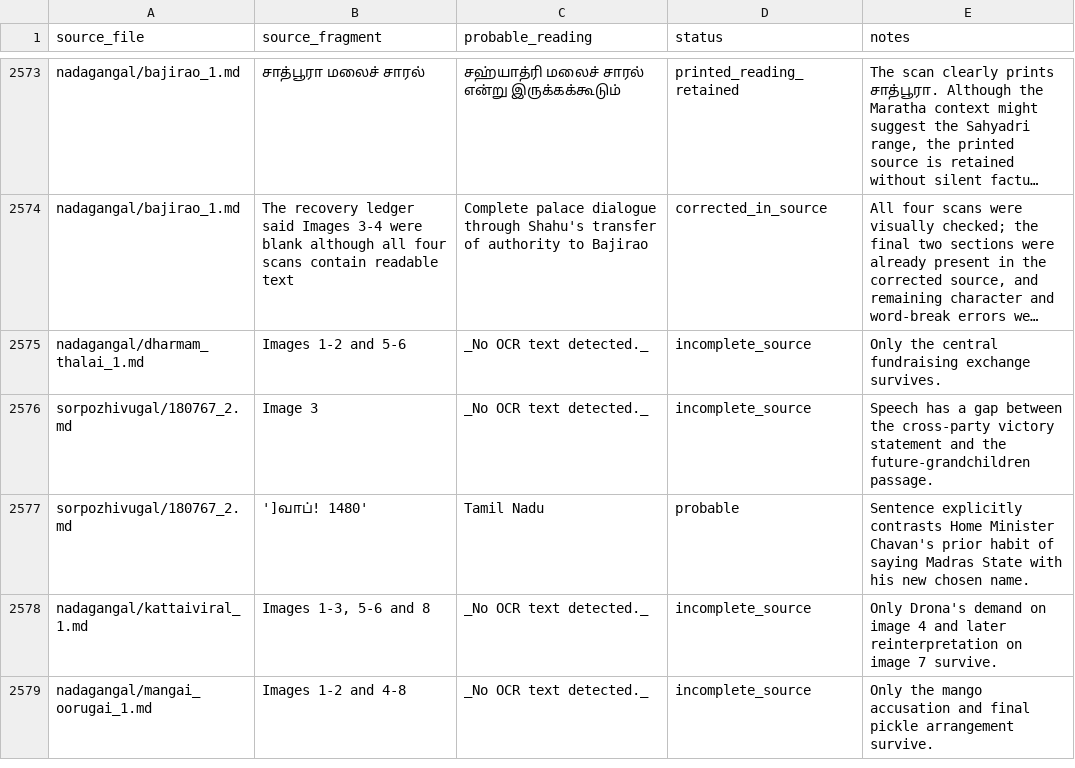
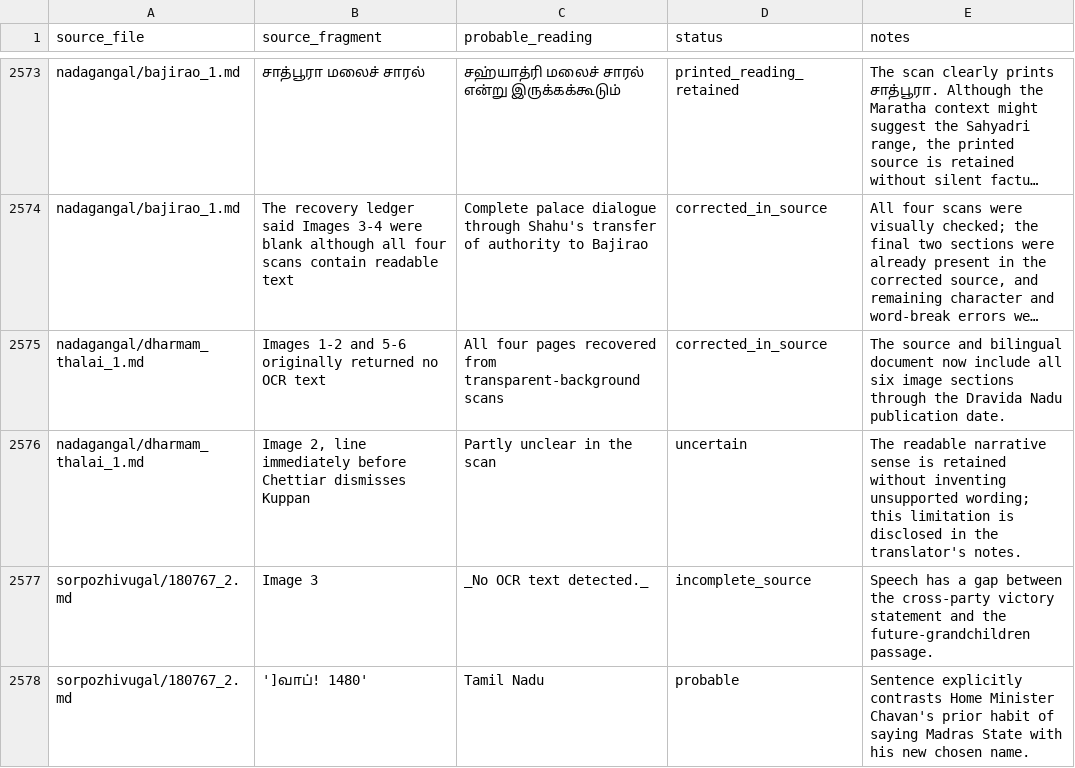
Before and after one commit to pugazg/anna-corpus, a CSV file: outputs/annavin_text_extractor/translated_contents/_translation_state/ocr_concerns.csv, drawn as a sheet; only a part is shown, gaps mark what is left out; the shorter side is filled out with more unchanged rows; long unchanged cells end in …; removed rows and columns are numbered as before the commit, all else as after; the diff names each change by its address in the sheet, - before the commit and + after, or states it on an @@ line.

Commit message:
Verify Dharmam Thalai scan recovery

```diff
--- a/outputs/annavin_text_extractor/translated_contents/_translation_state/ocr_concerns.csv
+++ b/outputs/annavin_text_extractor/translated_contents/_translation_state/ocr_concerns.csv
-row 2575: nadagangal/dharmam_thalai_1.md | Images 1-2 and 5-6 | _No OCR text detected._ | incomplete_source | Only the central fundraising exchange survives.
+row 2575: nadagangal/dharmam_thalai_1.md | Images 1-2 and 5-6 originally returned no OCR text | All four pages recovered from transparent-background scans | corrected_in_source | The source and bilingual document now include all six image sections through the Dravida Nadu publication date.
+row 2576: nadagangal/dharmam_thalai_1.md | Image 2, line immediately before Chettiar dismisses Kuppan | Partly unclear in the scan | uncertain | The readable narrative sense is retained without inventing unsupported wording; this limitation is disclosed in the translator's notes.
```
Also changed, not shown: outputs/annavin_text_extractor/translated_contents/_translation_state/needs_source_recovery.csv, 3 other files.
